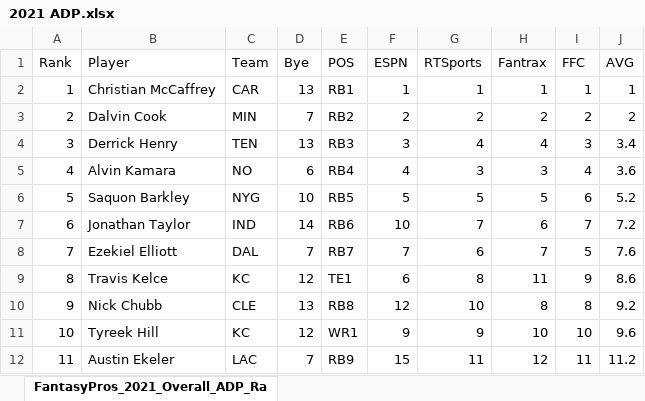
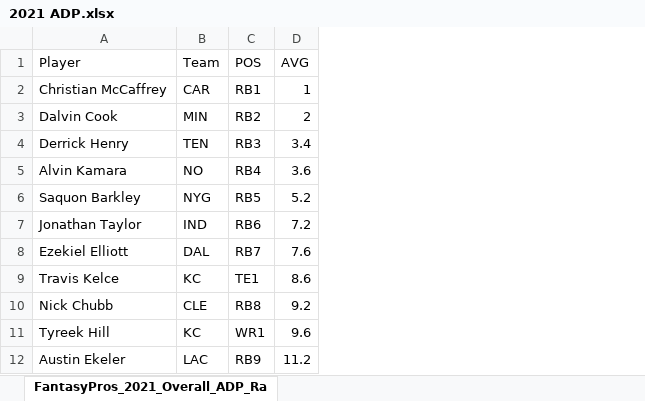
Before and after one commit to MTD643/OHMI-Keeper-League, an Excel workbook: OHMI Keeper League/Reports/2021 ADP.xlsx, sheet FantasyPros_2021_Overall_ADP_Ra, drawn as a sheet; only a part is shown; values as stored, in another font and other column widths than the file's, no borders; the diff names each change by its address in the sheet, - before the commit and + after, or states it on an @@ line.

```diff
--- a/OHMI Keeper League/Reports/2021 ADP.xlsx (sheet FantasyPros_2021_Overall_ADP_Ra)
+++ b/OHMI Keeper League/Reports/2021 ADP.xlsx (sheet FantasyPros_2021_Overall_ADP_Ra)
-column A (Rank), rows 2-12: 1 | 2 | 3 | 4 | 5 | 6 | 7 | 8 | 9 | 10 | 11
-column D (Bye), rows 2-12: 13 | 7 | 13 | 6 | 10 | 14 | 7 | 12 | 13 | 12 | 7
-column F (ESPN), rows 2-12: 1 | 2 | 3 | 4 | 5 | 10 | 7 | 6 | 12 | 9 | 15
-column G (RTSports), rows 2-12: 1 | 2 | 4 | 3 | 5 | 7 | 6 | 8 | 10 | 9 | 11
-column H (Fantrax), rows 2-12: 1 | 2 | 4 | 3 | 5 | 6 | 7 | 11 | 8 | 10 | 12
-column I (FFC), rows 2-12: 1 | 2 | 3 | 4 | 6 | 7 | 5 | 9 | 8 | 10 | 11
```
Also changed, not shown: OHMI Keeper League/Reports/OHMI Keeper League History.xlsx, 18 other files.
